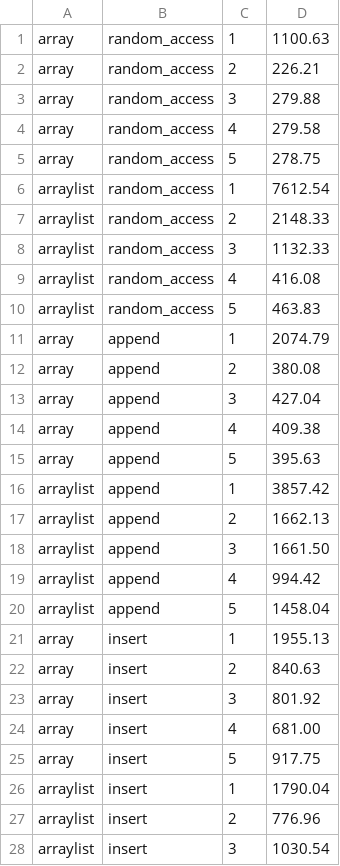
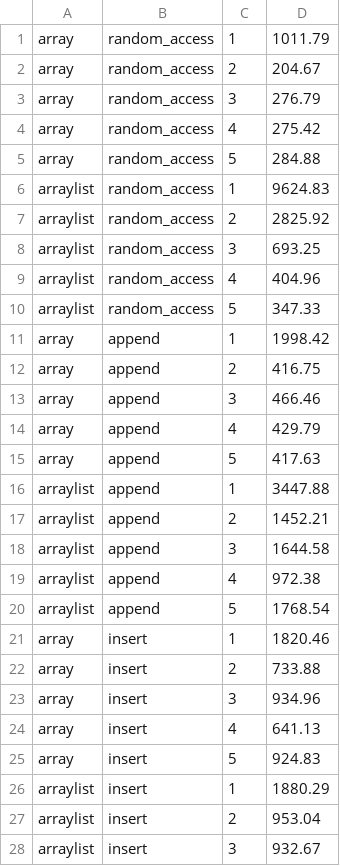
Before and after one commit to cnash05/cosc310, a CSV file: results.csv, drawn as a sheet; only a part is shown; the diff covers the shown part only.

Commit message:
Lab1

```diff
--- a/results.csv
+++ b/results.csv
@@ -1,28 +1,28 @@
-array,random_access,1,1100.63
-array,random_access,2,226.21
-array,random_access,3,279.88
-array,random_access,4,279.58
-array,random_access,5,278.75
-arraylist, random_access,1,7612.54
-arraylist, random_access,2,2148.33
-arraylist, random_access,3,1132.33
-arraylist, random_access,4,416.08
-arraylist, random_access,5,463.83
-array,append,1,2074.79
-array,append,2,380.08
-array,append,3,427.04
-array,append,4,409.38
-array,append,5,395.63
-arraylist,append,1,3857.42
-arraylist,append,2,1662.13
-arraylist,append,3,1661.50
-arraylist,append,4,994.42
-arraylist,append,5,1458.04
-array,insert,1,1955.13
-array,insert,2,840.63
-array,insert,3,801.92
-array,insert,4,681.00
-array,insert,5,917.75
-arraylist,insert,1,1790.04
-arraylist,insert,2,776.96
-arraylist,insert,3,1030.54
+array,random_access,1,1011.79
+array,random_access,2,204.67
+array,random_access,3,276.79
+array,random_access,4,275.42
+array,random_access,5,284.88
+arraylist, random_access,1,9624.83
+arraylist, random_access,2,2825.92
+arraylist, random_access,3,693.25
+arraylist, random_access,4,404.96
+arraylist, random_access,5,347.33
+array,append,1,1998.42
+array,append,2,416.75
+array,append,3,466.46
+array,append,4,429.79
+array,append,5,417.63
+arraylist,append,1,3447.88
+arraylist,append,2,1452.21
+arraylist,append,3,1644.58
+arraylist,append,4,972.38
+arraylist,append,5,1768.54
+array,insert,1,1820.46
+array,insert,2,733.88
+array,insert,3,934.96
+array,insert,4,641.13
+array,insert,5,924.83
+arraylist,insert,1,1880.29
+arraylist,insert,2,953.04
+arraylist,insert,3,932.67
```
Also changed, not shown: 10 edited cells elsewhere in this file.
